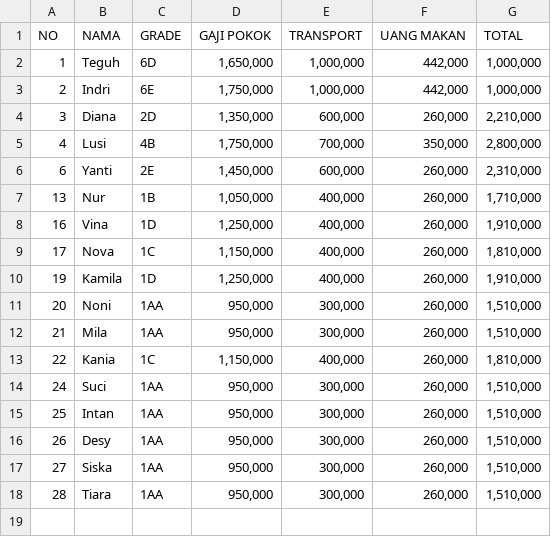
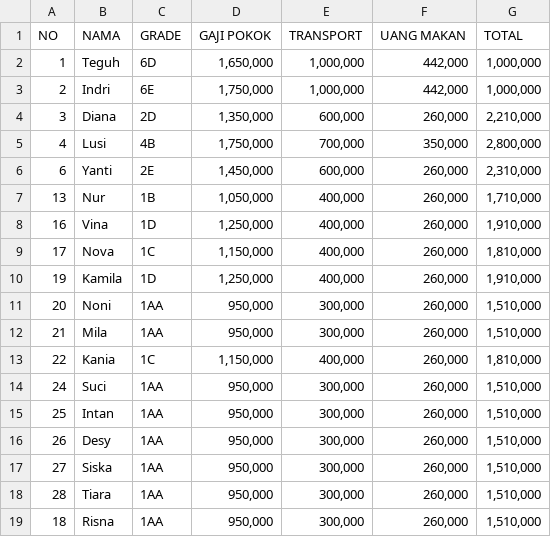
Before and after one commit to alleFarell/kukerhut-payroll, a CSV file: master_gaji.csv, drawn as a sheet; the diff names each change by its address in the sheet, - before the commit and + after, or states it on an @@ line.

Commit message:
Update master_gaji.csv

```diff
--- a/master_gaji.csv
+++ b/master_gaji.csv
+row 19: 18 | Risna | 1AA | 950,000 | 300,000 | 260,000 | 1,510,000
```
